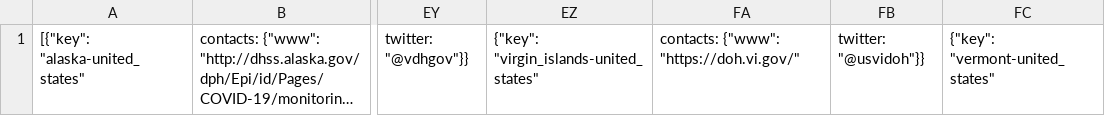
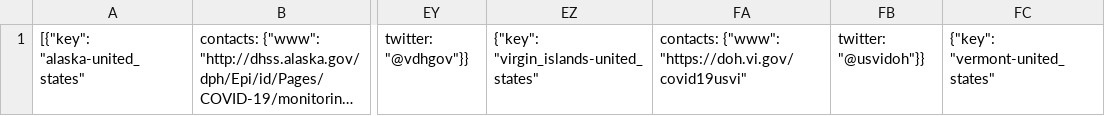
Before and after one commit to jcampos8782/COVID19-API, a CSV file: data/meta/contacts.csv, drawn as a sheet; only a part is shown, gaps mark what is left out; long unchanged cells end in …; the diff names each change by its address in the sheet, - before the commit and + after, or states it on an @@ line.

```diff
--- a/data/meta/contacts.csv
+++ b/data/meta/contacts.csv
-FA1: contacts: {"www": "https://doh.vi.gov/"
+FA1: contacts: {"www": "https://doh.vi.gov/covid19usvi"
```
Also changed, not shown: data/downloads/github/CSSEGISandData/confirmed_global.csv, data/downloads/github/CSSEGISandData/deaths_global.csv, 12 other files.
